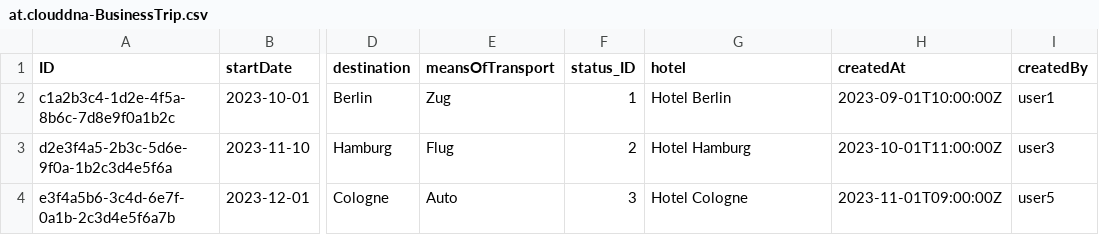
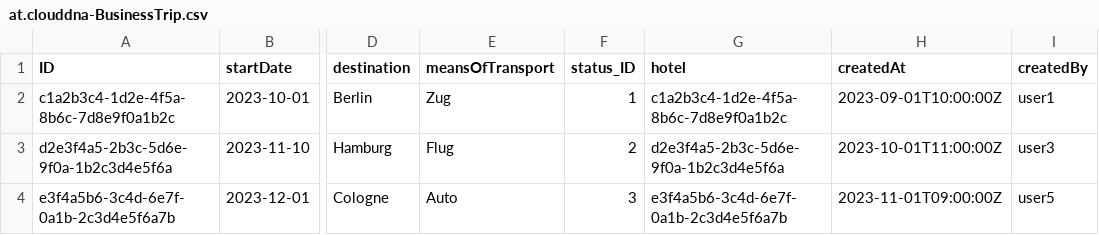
Before and after one commit to devxhev/business-trip, a CSV file: db/data/at.clouddna-BusinessTrip.csv, drawn as a sheet; only a part is shown, gaps mark what is left out; the diff names each change by its address in the sheet, - before the commit and + after, or states it on an @@ line.

Commit message:
adjusted data

```diff
--- a/db/data/at.clouddna-BusinessTrip.csv
+++ b/db/data/at.clouddna-BusinessTrip.csv
-G2 (hotel): Hotel Berlin
+G2 (hotel): c1a2b3c4-1d2e-4f5a-8b6c-7d8e9f0a1b2c
-G3 (hotel): Hotel Hamburg
+G3 (hotel): d2e3f4a5-2b3c-5d6e-9f0a-1b2c3d4e5f6a
-G4 (hotel): Hotel Cologne
+G4 (hotel): e3f4a5b6-3c4d-6e7f-0a1b-2c3d4e5f6a7b
```
Also changed, not shown: 5 other files.
